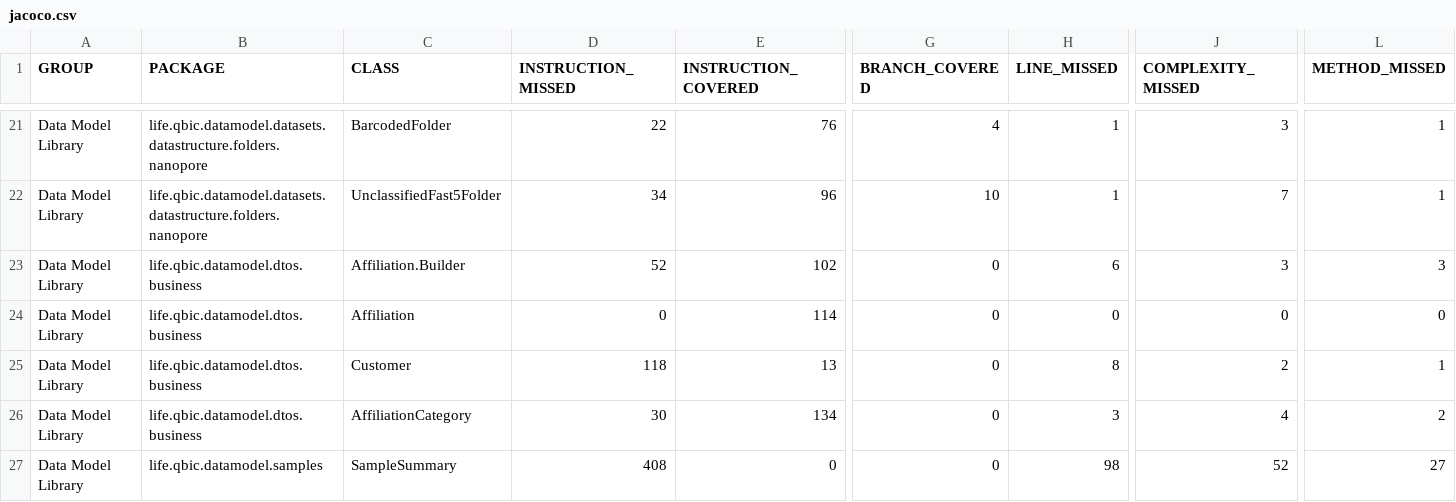
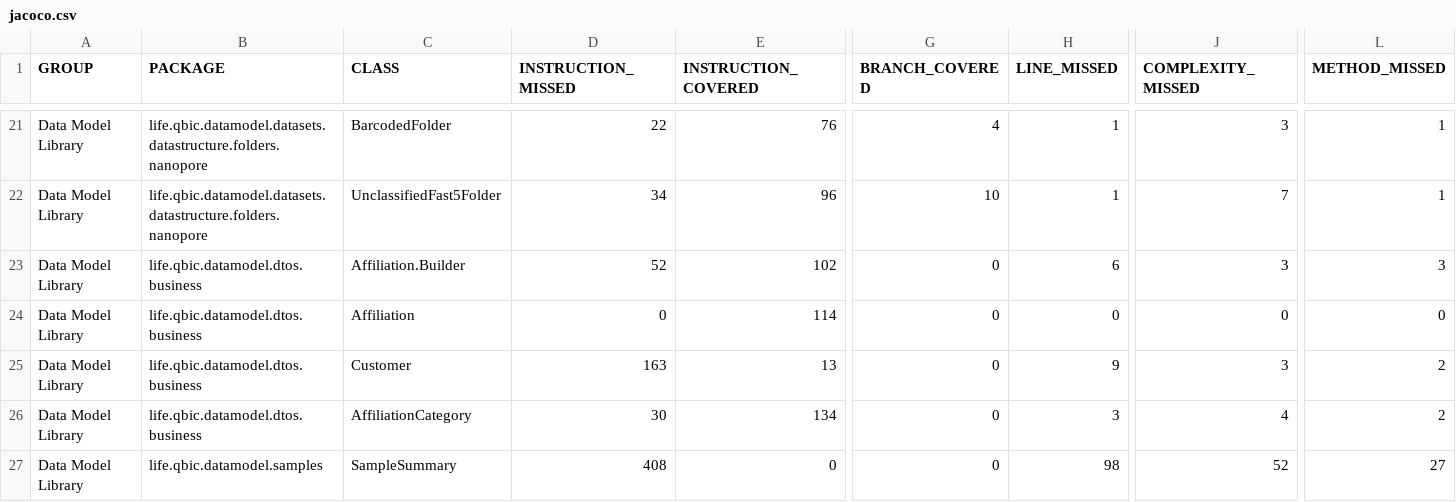
Before and after one commit to qbicsoftware/data-model-lib, a CSV file: reports/development/jacoco/jacoco.csv, drawn as a sheet; only a part is shown, gaps mark what is left out; the diff names each change by its address in the sheet, - before the commit and + after, or states it on an @@ line.

```diff
--- a/reports/development/jacoco/jacoco.csv
+++ b/reports/development/jacoco/jacoco.csv
-D25 (INSTRUCTION_MISSED): 118
+D25 (INSTRUCTION_MISSED): 163
-H25 (LINE_MISSED): 8
+H25 (LINE_MISSED): 9
-J25 (COMPLEXITY_MISSED): 2
+J25 (COMPLEXITY_MISSED): 3
-L25 (METHOD_MISSED): 1
+L25 (METHOD_MISSED): 2
```
Also changed, not shown: 7 other files.
